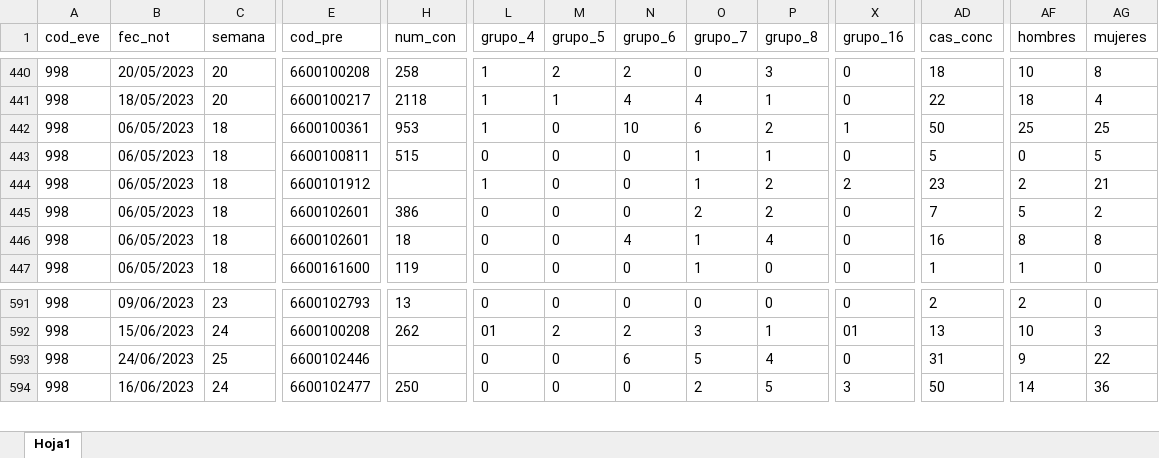
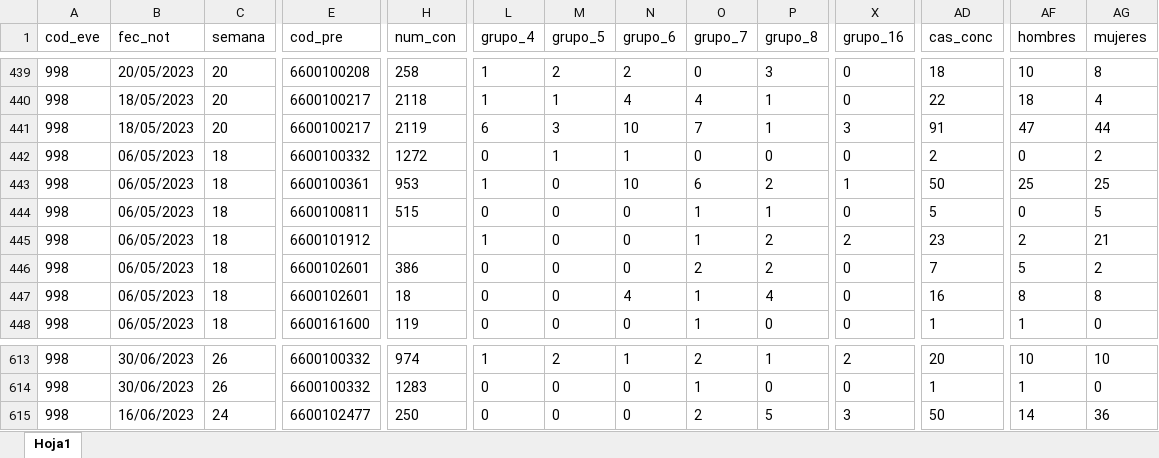
Before and after one commit to sivigilaper/Boletin_epi, an Excel workbook: Boletin_ Epi_Pereira/Datos/2023_998.xlsx, sheet Hoja1, drawn as a sheet; only a part is shown, gaps mark what is left out; values as stored, in another font and other column widths than the file's, no borders; addresses are those after the commit; the diff covers the shown part only; the diff names each change by its address in the sheet, - before the commit and + after, or states it on an @@ line.

```diff
--- a/Boletin_ Epi_Pereira/Datos/2023_998.xlsx (sheet Hoja1)
+++ b/Boletin_ Epi_Pereira/Datos/2023_998.xlsx (sheet Hoja1)
@@ row 519 moved to row 441: 998 @@
@@ row 385 moved to row 442: 998 @@
-B613 (fec_not): 09/06/2023
+B613 (fec_not): 30/06/2023
-C613 (semana): 23
+C613 (semana): 26
-E613 (cod_pre): 6600102793
+E613 (cod_pre): 6600100332
-H613 (num_con): 13
+H613 (num_con): 974
-L613 (grupo_4): 0
+L613 (grupo_4): 1
-M613 (grupo_5): 0
+M613 (grupo_5): 2
-N613 (grupo_6): 0
+N613 (grupo_6): 1
-O613 (grupo_7): 0
+O613 (grupo_7): 2
-P613 (grupo_8): 0
+P613 (grupo_8): 1
-X613 (grupo_16): 0
+X613 (grupo_16): 2
-AD613 (cas_conc): 2
+AD613 (cas_conc): 20
-AF613 (hombres): 2
+AF613 (hombres): 10
-AG613 (mujeres): 0
+AG613 (mujeres): 10
-B614 (fec_not): 15/06/2023
+B614 (fec_not): 30/06/2023
-C614 (semana): 24
+C614 (semana): 26
-E614 (cod_pre): 6600100208
+E614 (cod_pre): 6600100332
-H614 (num_con): 262
+H614 (num_con): 1283
-L614 (grupo_4): 01
+L614 (grupo_4): 0
-M614 (grupo_5): 2
+M614 (grupo_5): 0
-N614 (grupo_6): 2
+N614 (grupo_6): 0
-O614 (grupo_7): 3
+O614 (grupo_7): 1
-P614 (grupo_8): 1
+P614 (grupo_8): 0
-X614 (grupo_16): 01
+X614 (grupo_16): 0
-AD614 (cas_conc): 13
+AD614 (cas_conc): 1
-AF614 (hombres): 10
+AF614 (hombres): 1
-AG614 (mujeres): 3
+AG614 (mujeres): 0
@@ row 593 moved to row 558: 998 @@
```
Also changed, not shown: 25 added rows, 300 moved rows and 320 edited cells elsewhere in this sheet, Boletin_ Epi_Pereira/Datos/2023_831_datos_basicos_individuales.xlsx, Boletin_ Epi_Pereira/Datos/2023_995.xlsx.
